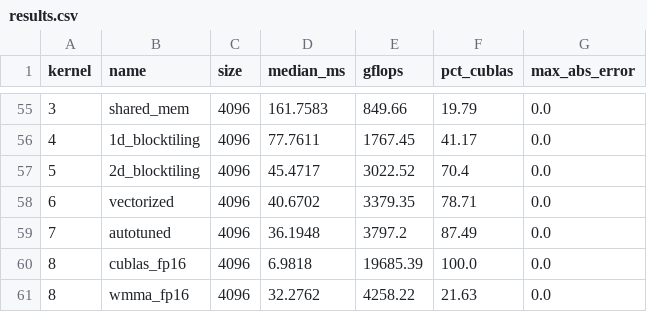
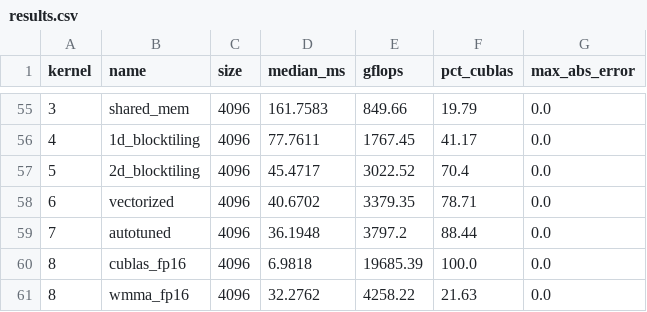
Before and after one commit to Zekrom0506/sgemm-worklog, a CSV file: results/results.csv, drawn as a sheet; only a part is shown, gaps mark what is left out; the diff covers the shown part only.

```diff
--- a/results/results.csv
+++ b/results/results.csv
@@ -58,3 +58,3 @@ kernel,name,size,median_ms,gflops,pct_cublas,max_abs_error
 6,vectorized,4096,40.6702,3379.35,78.71,0.0
-7,autotuned,4096,36.1948,3797.2,87.49,0.0
+7,autotuned,4096,36.1948,3797.2,88.44,0.0
 8,cublas_fp16,4096,6.9818,19685.39,100.0,0.0
```
Also changed, not shown: 5 edited cells elsewhere in this file, 5 other files.
